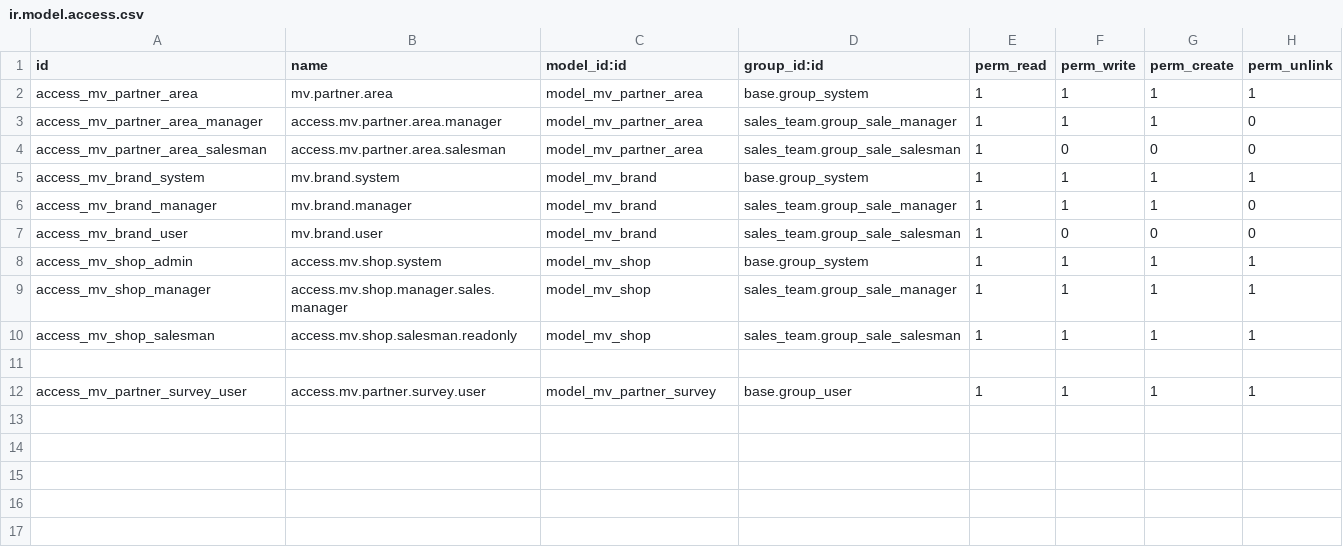
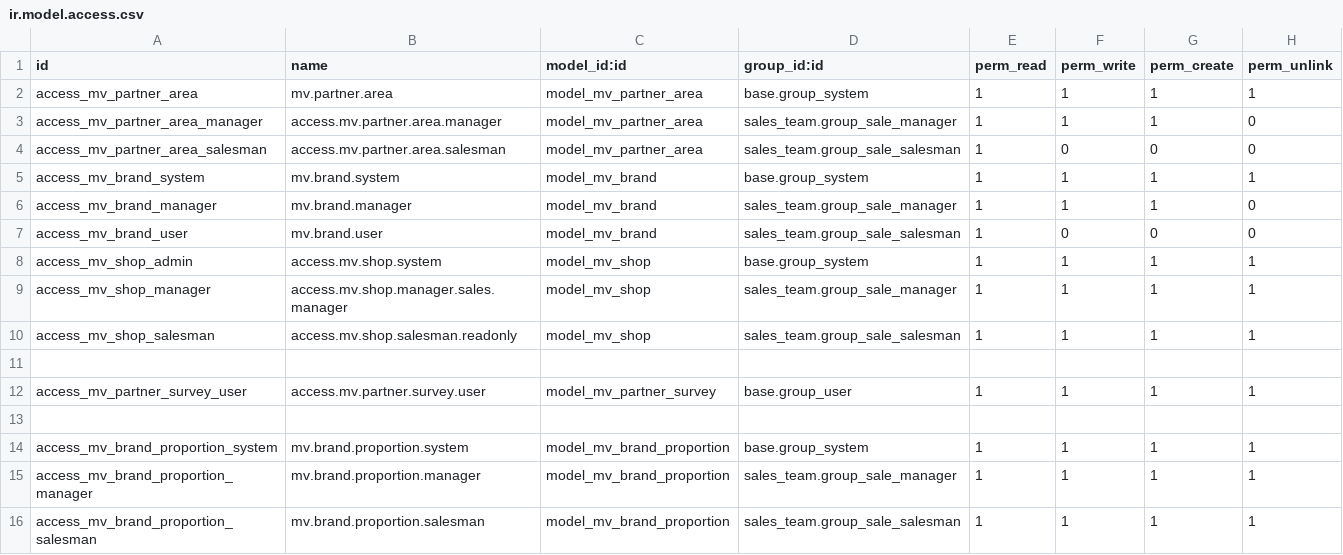
Before and after one commit to qdai123/moveopluscustom, a CSV file: mv_partner_survey/security/ir.model.access.csv, drawn as a sheet; the diff names each change by its address in the sheet, - before the commit and + after, or states it on an @@ line.

Commit message:
init model [mv.brand.proportion]

```diff
--- a/mv_partner_survey/security/ir.model.access.csv
+++ b/mv_partner_survey/security/ir.model.access.csv
+row 13: (empty)
+row 14: access_mv_brand_proportion_system | mv.brand.proportion.system | model_mv_brand_proportion | base.group_system | 1 | 1 | 1 | 1
+row 15: access_mv_brand_proportion_manager | mv.brand.proportion.manager | model_mv_brand_proportion | sales_team.group_sale_manager | 1 | 1 | 1 | 1
+row 16: access_mv_brand_proportion_salesman | mv.brand.proportion.salesman | model_mv_brand_proportion | sales_team.group_sale_salesman | 1 | 1 | 1 | 1
```
Also changed, not shown: 6 other files.
